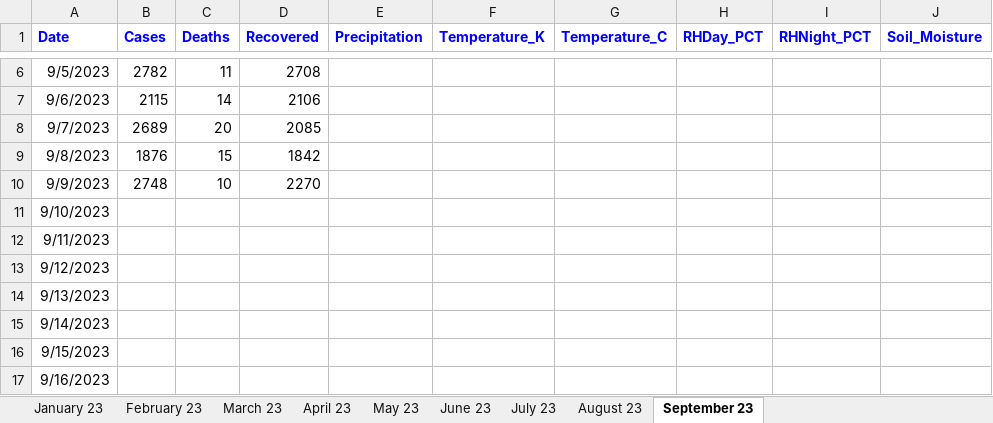
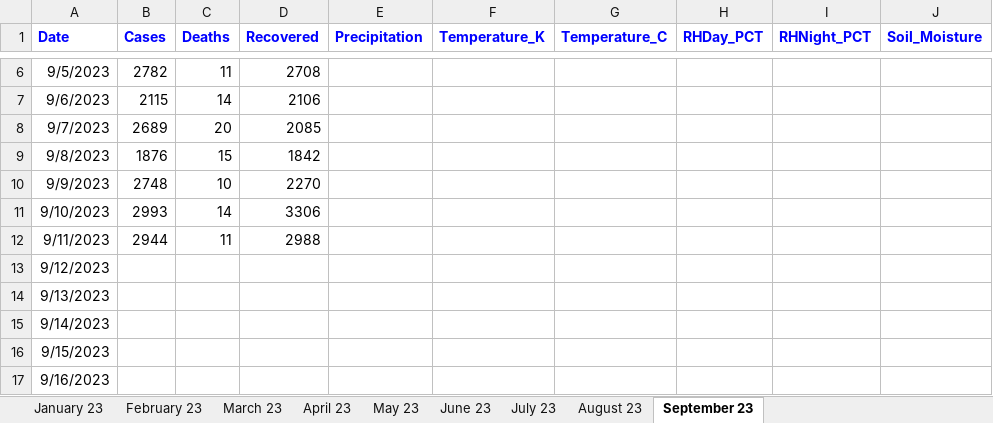
Before and after one commit to hossainlab/dengue-situation-dashboard, an Excel workbook: data/DengueCases2023.xlsx, sheet September 23, drawn as a sheet; only a part is shown, gaps mark what is left out; values as stored, in another font and other column widths than the file's, no borders; the diff names each change by its address in the sheet, - before the commit and + after, or states it on an @@ line.

Commit message:
added sept 11 data

```diff
--- a/data/DengueCases2023.xlsx (sheet September 23)
+++ b/data/DengueCases2023.xlsx (sheet September 23)
-B11 (Cases): (empty)
+B11 (Cases): 2993
-C11 (Deaths): (empty)
+C11 (Deaths): 14
-D11 (Recovered): (empty)
+D11 (Recovered): 3306
-B12 (Cases): (empty)
+B12 (Cases): 2944
-C12 (Deaths): (empty)
+C12 (Deaths): 11
-D12 (Recovered): (empty)
+D12 (Recovered): 2988
```
Also changed, not shown: data/DengueCaseReporting[2012-23].xlsx, 16 other files.
